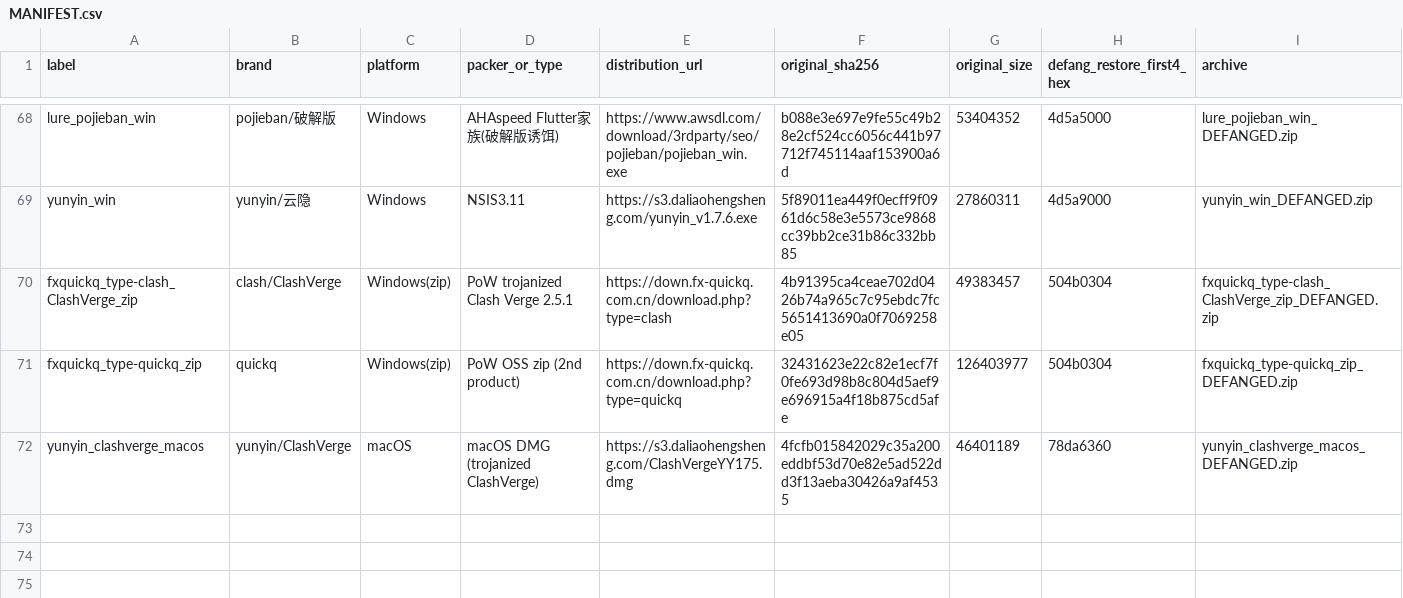
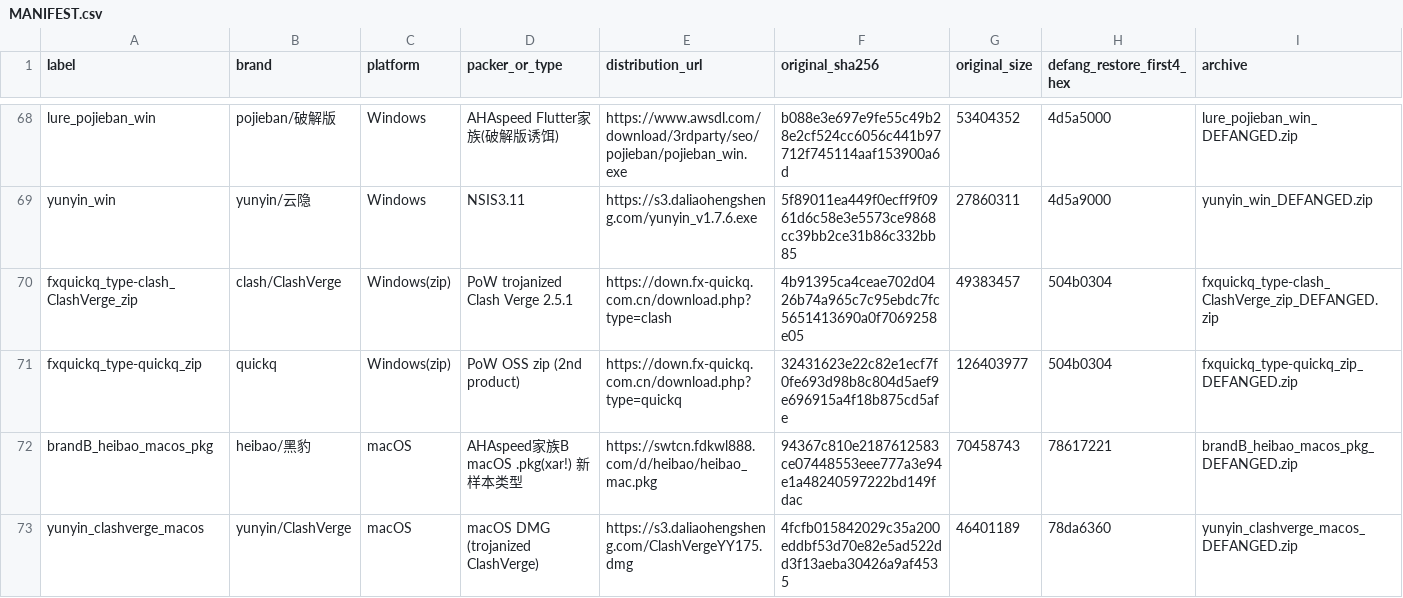
Before and after one commit to LHAMNS/sssss, a CSV file: samples/MANIFEST.csv, drawn as a sheet; only a part is shown, gaps mark what is left out.

```diff
--- a/samples/MANIFEST.csv
+++ b/samples/MANIFEST.csv
@@ -71,2 +71,3 @@ fxquickq_type-clash_ClashVerge_zip,clash/ClashVerge,Windows(zip),PoW trojanized
 fxquickq_type-quickq_zip,quickq,Windows(zip),PoW OSS zip (2nd product),https://down.fx-quickq.com.cn/download.php?type=quickq,32431623e22c82e1ecf7f0fe693d98b8c804d5aef9e696915a4f18b875cd5afe,126403977,504b0304,fxquickq_type-quickq_zip_DEFANGED.zip
+brandB_heibao_macos_pkg,heibao/黑豹,macOS,AHAspeed家族B macOS .pkg(xar!) 新样本类型,https://swtcn.fdkwl888.com/d/heibao/heibao_mac.pkg,94367c810e2187612583ce07448553eee777a3e94e1a48240597222bd149fdac,70458743,78617221,brandB_heibao_macos_pkg_DEFANGED.zip
 yunyin_clashverge_macos,yunyin/ClashVerge,macOS,macOS DMG (trojanized ClashVerge),https://s3.daliaohengsheng.com/ClashVergeYY175.dmg,4fcfb015842029c35a200eddbf53d70e82e5ad522dd3f13aeba30426a9af4535,46401189,78da6360,yunyin_clashverge_macos_DEFANGED.zip
```
Also changed, not shown: 1 other file.
